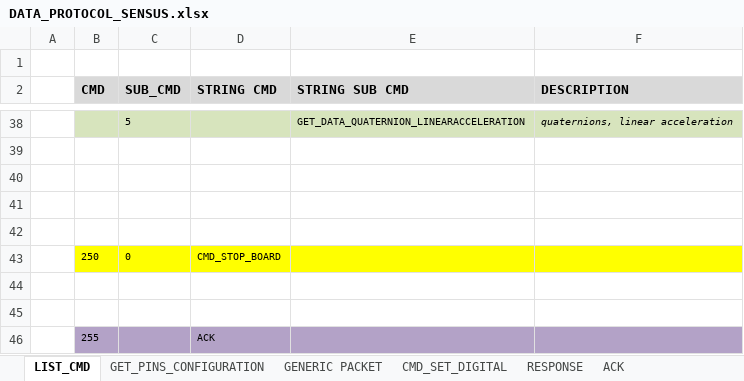
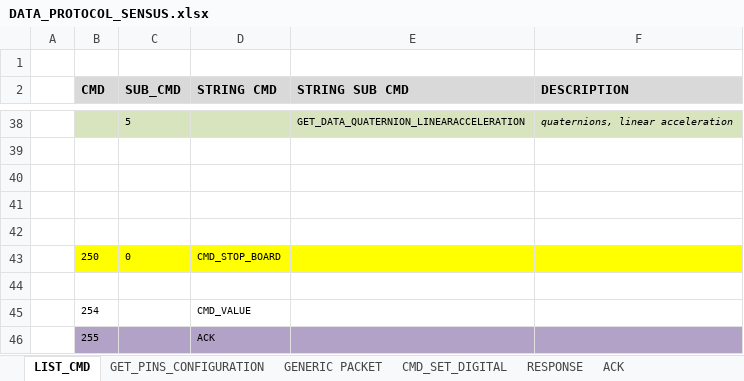
Before and after one commit to elk-audio/sensei, an Excel workbook: doc/DATA_PROTOCOL_SENSUS.xlsx, sheet LIST_CMD, drawn as a sheet; only a part is shown, gaps mark what is left out; values as stored, in another font and other column widths than the file's, no borders; the diff names each change by its address in the sheet, - before the commit and + after, or states it on an @@ line.

Commit message:
Updated CONFIGURE_PIN and GET_VALUE commands

```diff
--- a/doc/DATA_PROTOCOL_SENSUS.xlsx (sheet LIST_CMD)
+++ b/doc/DATA_PROTOCOL_SENSUS.xlsx (sheet LIST_CMD)
-row 45: (empty)
+row 45:  | 254 |  | CMD_VALUE
```
Also changed, not shown: sheet CONFIGURE_PIN, sheet CMD_GET_VALUE.
